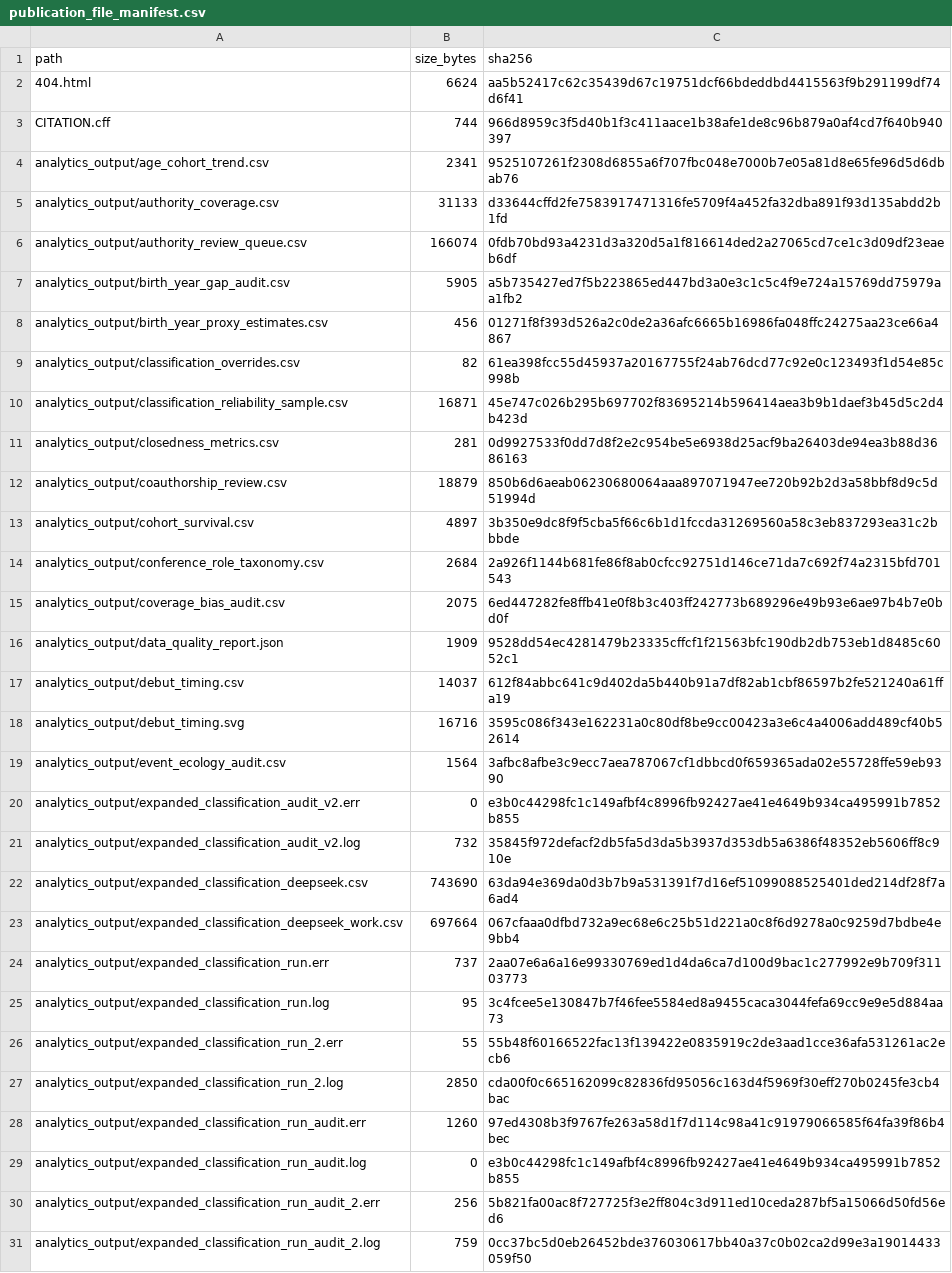
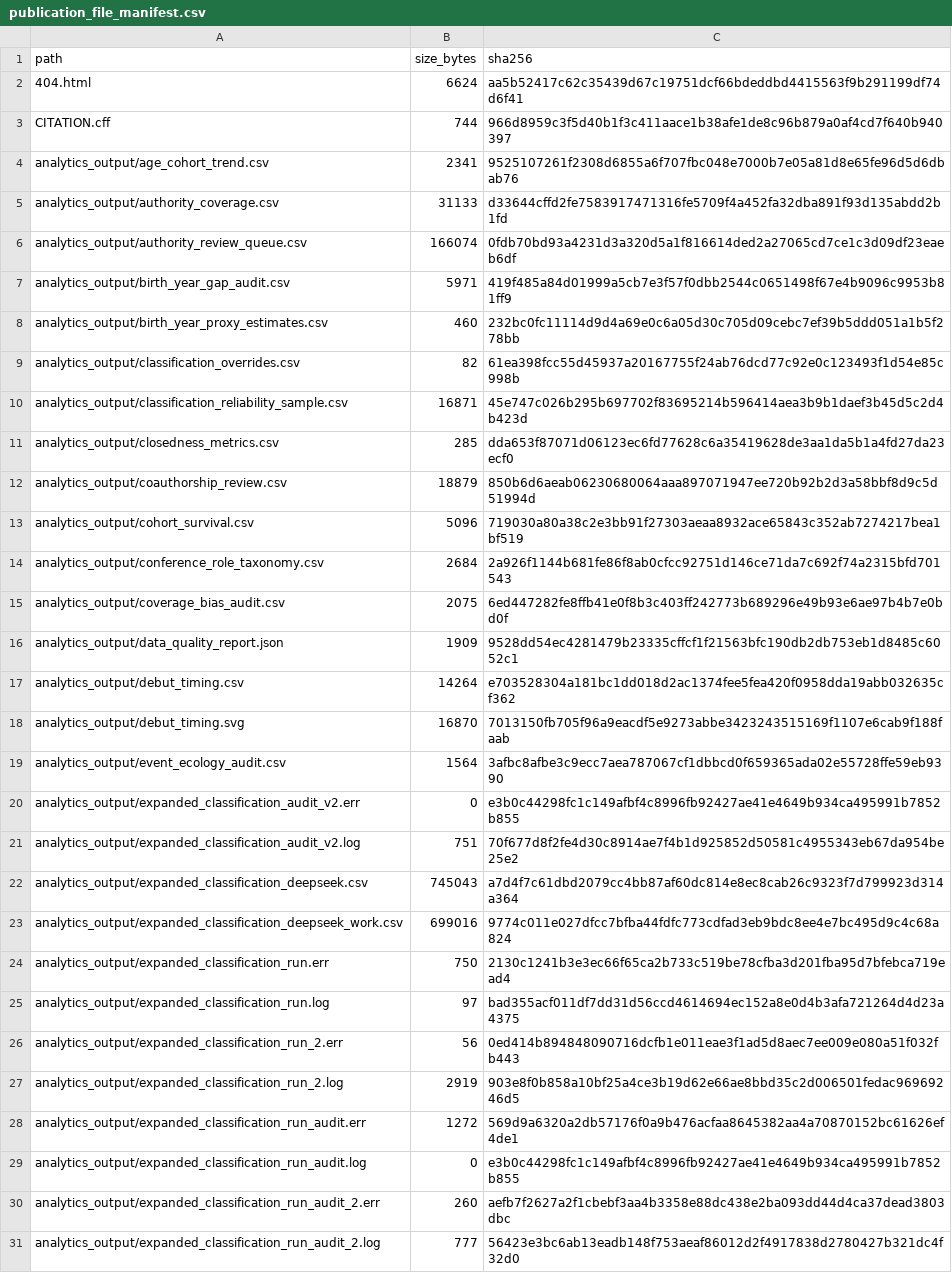
Before and after one commit to gasyoun/IndologyScholars, a CSV file: analytics_output/publication_file_manifest.csv, drawn as a sheet; only a part is shown; the diff covers the shown part only.

```diff
--- a/analytics_output/publication_file_manifest.csv
+++ b/analytics_output/publication_file_manifest.csv
@@ -6,9 +6,9 @@ analytics_output/authority_coverage.csv,31133,d33644cffd2fe7583917471316fe5709f4
 analytics_output/authority_review_queue.csv,166074,0fdb70bd93a4231d3a320d5a1f816614ded2a27065cd7ce1c3d09df23eaeb6df
-analytics_output/birth_year_gap_audit.csv,5905,a5b735427ed7f5b223865ed447bd3a0e3c1c5c4f9e724a15769dd75979aa1fb2
-analytics_output/birth_year_proxy_estimates.csv,456,01271f8f393d526a2c0de2a36afc6665b16986fa048ffc24275aa23ce66a4867
+analytics_output/birth_year_gap_audit.csv,5971,419f485a84d01999a5cb7e3f57f0dbb2544c0651498f67e4b9096c9953b81ff9
+analytics_output/birth_year_proxy_estimates.csv,460,232bc0fc11114d9d4a69e0c6a05d30c705d09cebc7ef39b5ddd051a1b5f278bb
 analytics_output/classification_overrides.csv,82,61ea398fcc55d45937a20167755f24ab76dcd77c92e0c123493f1d54e85c998b
 analytics_output/classification_reliability_sample.csv,16871,45e747c026b295b697702f83695214b596414aea3b9b1daef3b45d5c2d4b423d
-analytics_output/closedness_metrics.csv,281,0d9927533f0dd7d8f2e2c954be5e6938d25acf9ba26403de94ea3b88d3686163
+analytics_output/closedness_metrics.csv,285,dda653f87071d06123ec6fd77628c6a35419628de3aa1da5b1a4fd27da23ecf0
 analytics_output/coauthorship_review.csv,18879,850b6d6aeab06230680064aaa897071947ee720b92b2d3a58bbf8d9c5d51994d
-analytics_output/cohort_survival.csv,4897,3b350e9dc8f9f5cba5f66c6b1d1fccda31269560a58c3eb837293ea31c2bbbde
+analytics_output/cohort_survival.csv,5096,719030a80a38c2e3bb91f27303aeaa8932ace65843c352ab7274217bea1bf519
 analytics_output/conference_role_taxonomy.csv,2684,2a926f1144b681fe86f8ab0cfcc92751d146ce71da7c692f74a2315bfd701543
@@ -16,16 +16,16 @@ analytics_output/coverage_bias_audit.csv,2075,6ed447282fe8ffb41e0f8b3c403ff24277
 analytics_output/data_quality_report.json,1909,9528dd54ec4281479b23335cffcf1f21563bfc190db2db753eb1d8485c6052c1
-analytics_output/debut_timing.csv,14037,612f84abbc641c9d402da5b440b91a7df82ab1cbf86597b2fe521240a61ffa19
-analytics_output/debut_timing.svg,16716,3595c086f343e162231a0c80df8be9cc00423a3e6c4a4006add489cf40b52614
+analytics_output/debut_timing.csv,14264,e703528304a181bc1dd018d2ac1374fee5fea420f0958dda19abb032635cf362
+analytics_output/debut_timing.svg,16870,7013150fb705f96a9eacdf5e9273abbe3423243515169f1107e6cab9f188faab
 analytics_output/event_ecology_audit.csv,1564,3afbc8afbe3c9ecc7aea787067cf1dbbcd0f659365ada02e55728ffe59eb9390
 analytics_output/expanded_classification_audit_v2.err,0,e3b0c44298fc1c149afbf4c8996fb92427ae41e4649b934ca495991b7852b855
-analytics_output/expanded_classification_audit_v2.log,732,35845f972defacf2db5fa5d3da5b3937d353db5a6386f48352eb5606ff8c910e
-analytics_output/expanded_classification_deepseek.csv,743690,63da94e369da0d3b7b9a531391f7d16ef51099088525401ded214df28f7a6ad4
-analytics_output/expanded_classification_deepseek_work.csv,697664,067cfaaa0dfbd732a9ec68e6c25b51d221a0c8f6d9278a0c9259d7bdbe4e9bb4
-analytics_output/expanded_classification_run.err,737,2aa07e6a6a16e99330769ed1d4da6ca7d100d9bac1c277992e9b709f31103773
-analytics_output/expanded_classification_run.log,95,3c4fcee5e130847b7f46fee5584ed8a9455caca3044fefa69cc9e9e5d884aa73
-analytics_output/expanded_classification_run_2.err,55,55b48f60166522fac13f139422e0835919c2de3aad1cce36afa531261ac2ecb6
-analytics_output/expanded_classification_run_2.log,2850,cda00f0c665162099c82836fd95056c163d4f5969f30eff270b0245fe3cb4bac
-analytics_output/expanded_classification_run_audit.err,1260,97ed4308b3f9767fe263a58d1f7d114c98a41c91979066585f64fa39f86b4bec
+analytics_output/expanded_classification_audit_v2.log,751,70f677d8f2fe4d30c8914ae7f4b1d925852d50581c4955343eb67da954be25e2
+analytics_output/expanded_classification_deepseek.csv,745043,a7d4f7c61dbd2079cc4bb87af60dc814e8ec8cab26c9323f7d799923d314a364
+analytics_output/expanded_classification_deepseek_work.csv,699016,9774c011e027dfcc7bfba44fdfc773cdfad3eb9bdc8ee4e7bc495d9c4c68a824
+analytics_output/expanded_classification_run.err,750,2130c1241b3e3ec66f65ca2b733c519be78cfba3d201fba95d7bfebca719ead4
+analytics_output/expanded_classification_run.log,97,bad355acf011df7dd31d56ccd4614694ec152a8e0d4b3afa721264d4d23a4375
+analytics_output/expanded_classification_run_2.err,56,0ed414b894848090716dcfb1e011eae3f1ad5d8aec7ee009e080a51f032fb443
+analytics_output/expanded_classification_run_2.log,2919,903e8f0b858a10bf25a4ce3b19d62e66ae8bbd35c2d006501fedac96969246d5
+analytics_output/expanded_classification_run_audit.err,1272,569d9a6320a2db57176f0a9b476acfaa8645382aa4a70870152bc61626ef4de1
 analytics_output/expanded_classification_run_audit.log,0,e3b0c44298fc1c149afbf4c8996fb92427ae41e4649b934ca495991b7852b855
-analytics_output/expanded_classification_run_audit_2.err,256,5b821fa00ac8f727725f3e2ff804c3d911ed10ceda287bf5a15066d50fd56ed6
-analytics_output/expanded_classification_run_audit_2.log,759,0cc37bc5d0eb26452bde376030617bb40a37c0b02ca2d99e3a19014433059f50
+analytics_output/expanded_classification_run_audit_2.err,260,aefb7f2627a2f1cbebf3aa4b3358e88dc438e2ba093dd44d4ca37dead3803dbc
+analytics_output/expanded_classification_run_audit_2.log,777,56423e3bc6ab13eadb148f753aeaf86012d2f4917838d2780427b321dc4f32d0
```
Also changed, not shown: 2 added rows and 95 edited cells elsewhere in this file, 6 other files.
